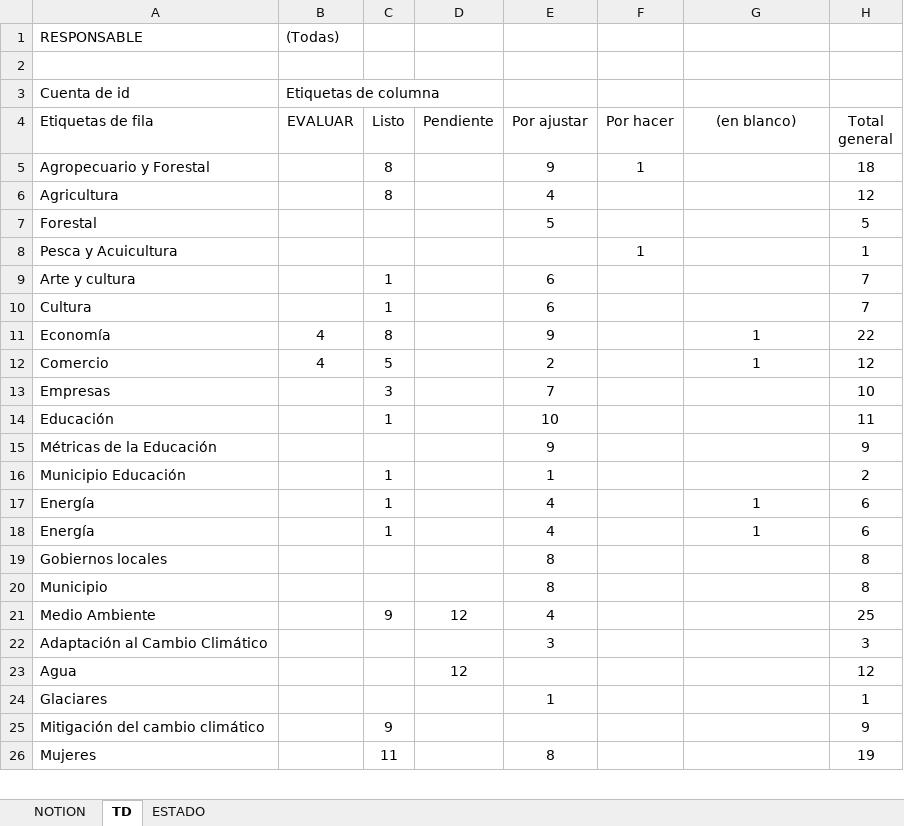
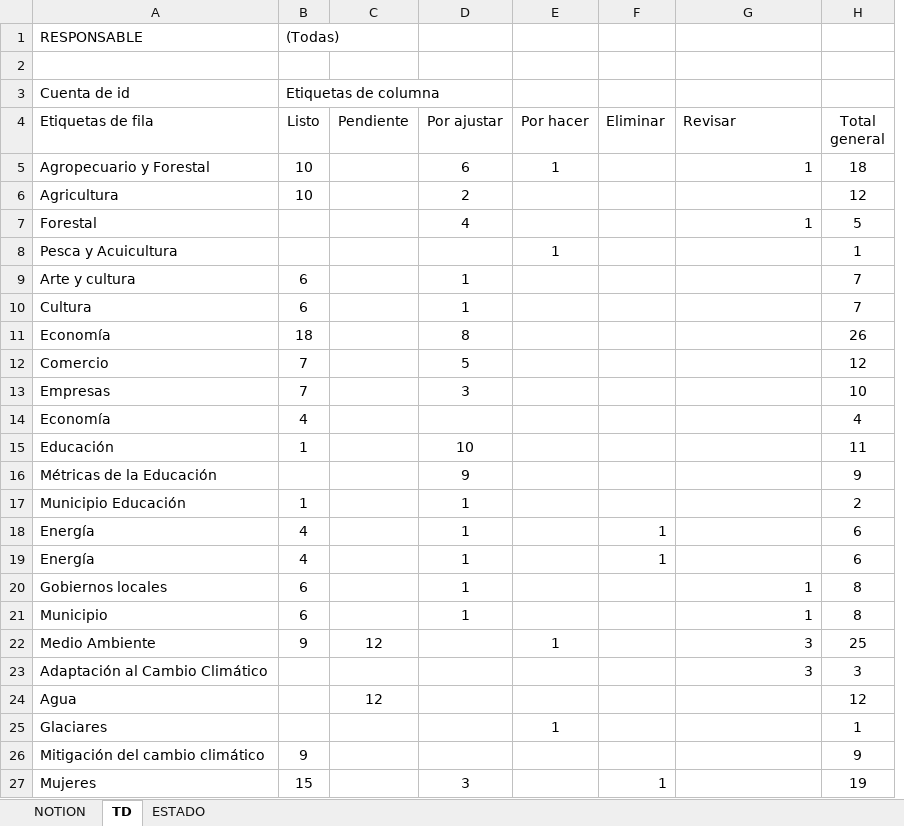
Before and after one commit to Sud-Austral/MONITOREO-DI, an Excel workbook: AGENCIA_CONTENIDO.xlsx, sheet TD, drawn as a sheet; only a part is shown; values as stored, in another font and other column widths than the file's, no borders; removed rows and columns are numbered as before the commit, all else as after; the diff covers the shown part only; the diff names each change by its address in the sheet, - before the commit and + after, or states it on an @@ line.

```diff
--- a/AGENCIA_CONTENIDO.xlsx (sheet TD)
+++ b/AGENCIA_CONTENIDO.xlsx (sheet TD)
-column B (EVALUAR), rows 1-3: (Todas) |  | Etiquetas de columna; row 12: 4
+column F (Eliminar), rows 18-27: 1 | 1 |  |  |  |  |  |  |  | 1
-B1 (Listo): (empty)
+B1 (Listo): (Todas)
-B3 (Listo): (empty)
+B3 (Listo): Etiquetas de columna
-G4: (en blanco)
+G4: Revisar
-G4 alignment: center
+G4 alignment: left
-B5:B6 (Listo): 8
+B5:B6 (Listo): 10
-D5 (Por ajustar): 9
+D5 (Por ajustar): 6
-G5 (Revisar): (empty)
+G5 (Revisar): 1
-D6 (Por ajustar): 4
+D6 (Por ajustar): 2
-D7 (Por ajustar): 5
+D7 (Por ajustar): 4
-G7 (Revisar): (empty)
+G7 (Revisar): 1
-B9:B10 (Listo): 1
+B9:B10 (Listo): 6
-D9:D10 (Por ajustar): 6
+D9:D10 (Por ajustar): 1
-row 11: Economía | 4 | 8 |  | 9 |  | 1 | 22
+row 11: Economía | 18 |  | 8 |  |  |  | 26
-B12 (Listo): 5
+B12 (Listo): 7
-D12 (Por ajustar): 2
+D12 (Por ajustar): 5
-G12 (Revisar): 1
+G12 (Revisar): (empty)
-B13 (Listo): 3
+B13 (Listo): 7
-D13 (Por ajustar): 7
+D13 (Por ajustar): 3
+row 14: Economía | 4 |  |  |  |  |  | 4
-B18:B19 (Listo): 1
+B18:B19 (Listo): 4
-D18:D19 (Por ajustar): 4
+D18:D19 (Por ajustar): 1
-G18:G19 (Revisar): 1
+G18:G19 (Revisar): (empty)
-B20:B21 (Listo): (empty)
+B20:B21 (Listo): 6
-D20:D21 (Por ajustar): 8
+D20:D21 (Por ajustar): 1
-G20:G21 (Revisar): (empty)
+G20:G21 (Revisar): 1
-D22 (Por ajustar): 4
+D22 (Por ajustar): (empty)
-E22 (Por hacer): (empty)
+E22 (Por hacer): 1
-G22:G23 (Revisar): (empty)
+G22:G23 (Revisar): 3
-D23 (Por ajustar): 3
+D23 (Por ajustar): (empty)
-D25 (Por ajustar): 1
+D25 (Por ajustar): (empty)
-E25 (Por hacer): (empty)
+E25 (Por hacer): 1
-B27 (Listo): 11
+B27 (Listo): 15
-D27 (Por ajustar): 8
+D27 (Por ajustar): 3
```
Also changed, not shown: 23 added rows, 3 removed rows and 22 edited cells elsewhere in this sheet, sheet NOTION, sheet ESTADO, charts or pictures, 000 AGENCIA INFORMACION DI/140 Economía.xlsx, 3 other files.
